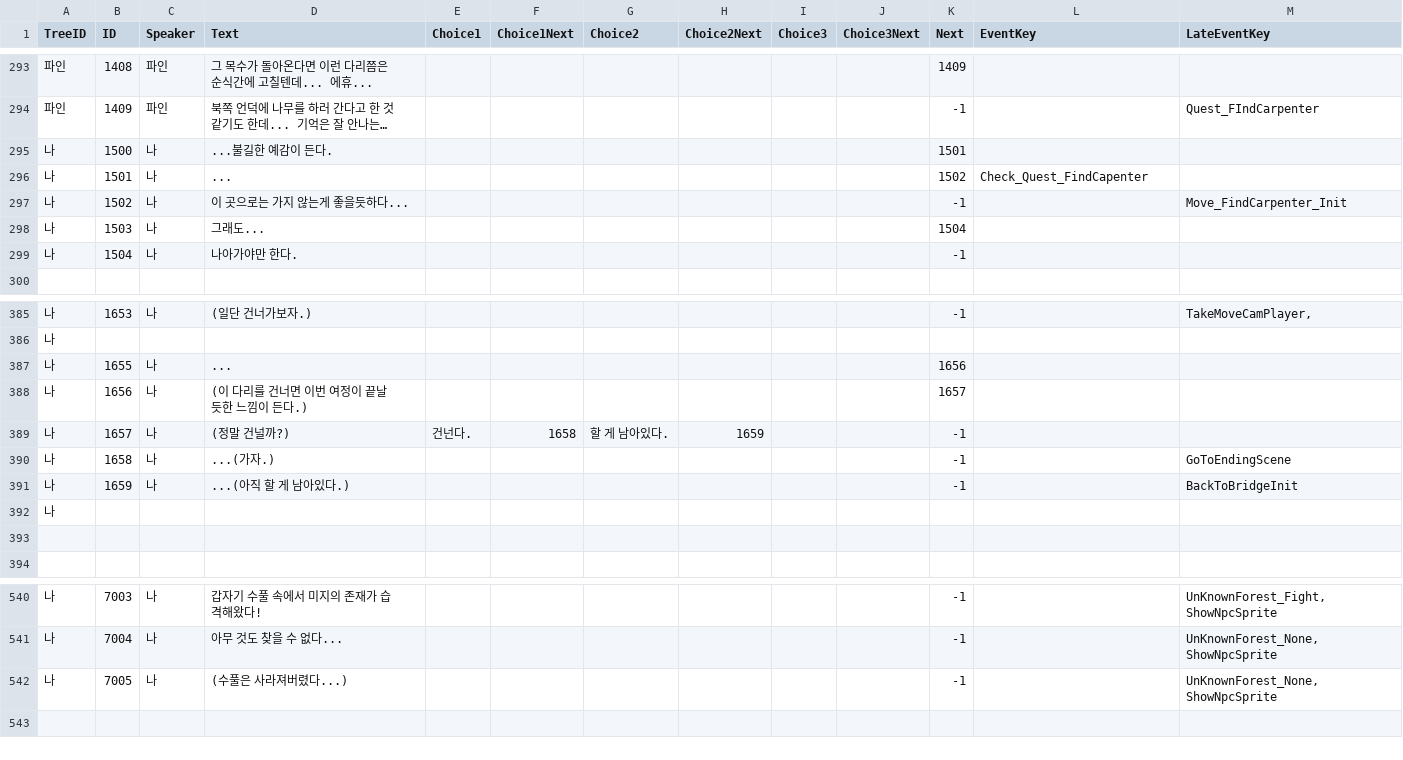
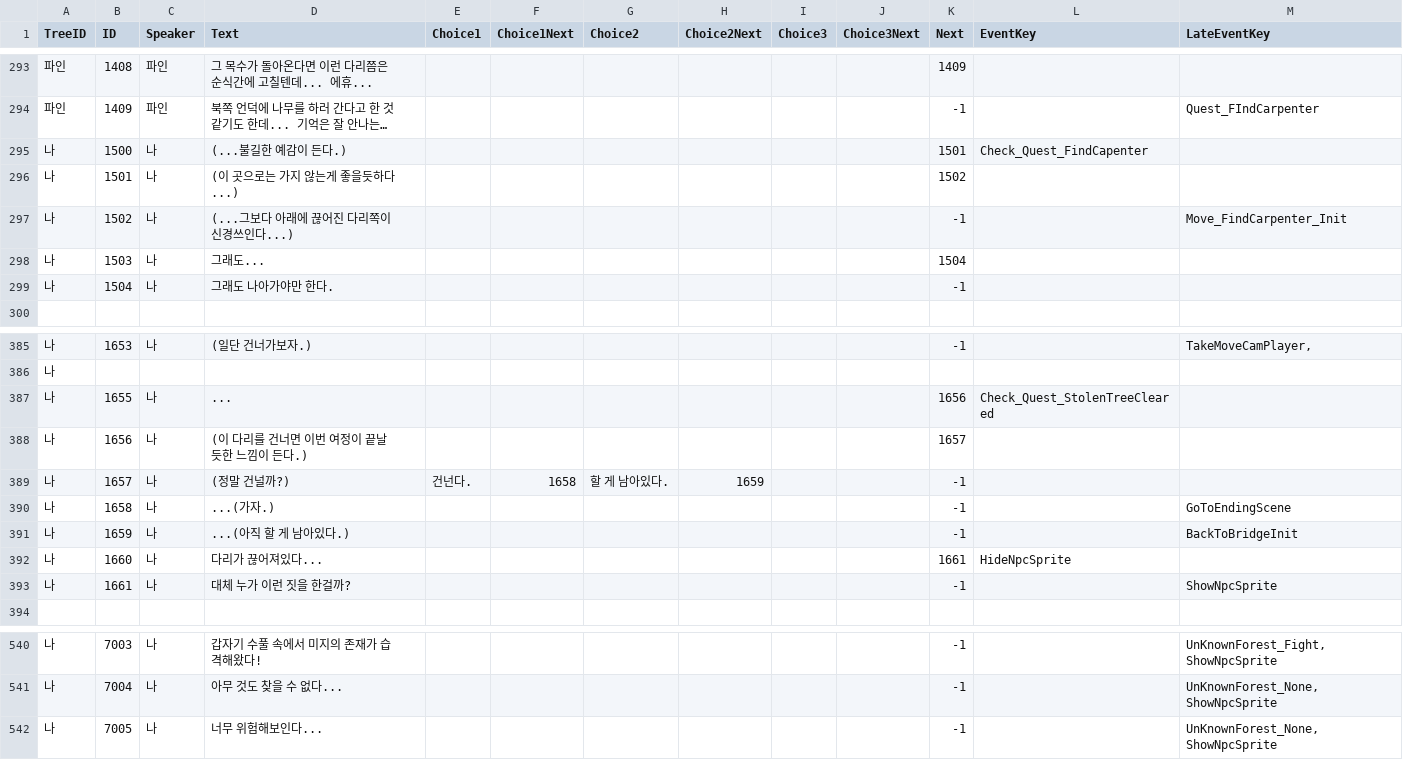
Before and after one commit to KUJ1031/TameNTactics, a CSV file: Assets/10. CommunicaionDialogues/dialogue.csv, drawn as a sheet; only a part is shown, gaps mark what is left out; long unchanged cells end in …; removed rows and columns are numbered as before the commit, all else as after; the diff names each change by its address in the sheet, - before the commit and + after, or states it on an @@ line.

```diff
--- a/Assets/10. CommunicaionDialogues/dialogue.csv
+++ b/Assets/10. CommunicaionDialogues/dialogue.csv
-D295 (Text): ...불길한 예감이 든다.
+D295 (Text): (...불길한 예감이 든다.)
-L295 (EventKey): (empty)
+L295 (EventKey): Check_Quest_FindCapenter
-D296 (Text): ...
+D296 (Text): (이 곳으로는 가지 않는게 좋을듯하다...)
-L296 (EventKey): Check_Quest_FindCapenter
+L296 (EventKey): (empty)
-D297 (Text): 이 곳으로는 가지 않는게 좋을듯하다...
+D297 (Text): (...그보다 아래에 끊어진 다리쪽이 신경쓰인다...)
-D299 (Text): 나아가야만 한다.
+D299 (Text): 그래도 나아가야만 한다.
-L387 (EventKey): (empty)
+L387 (EventKey): Check_Quest_StolenTreeCleared
-row 392: 나
-row 392: (empty)
+row 392: 나 | 1660 | 나 | 다리가 끊어져있다... |  |  |  |  |  |  | 1661 | HideNpcSprite
+row 393: 나 | 1661 | 나 | 대체 누가 이런 짓을 한걸까? |  |  |  |  |  |  | -1 |  | ShowNpcSprite
-D542 (Text): (수풀은 사라져버렸다...)
+D542 (Text): 너무 위험해보인다...
```
Also changed, not shown: 22 other files.
